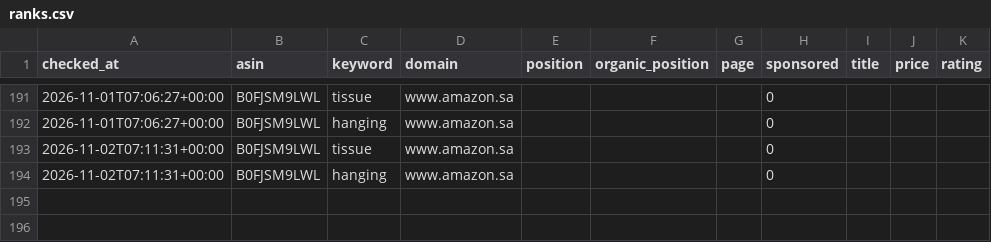
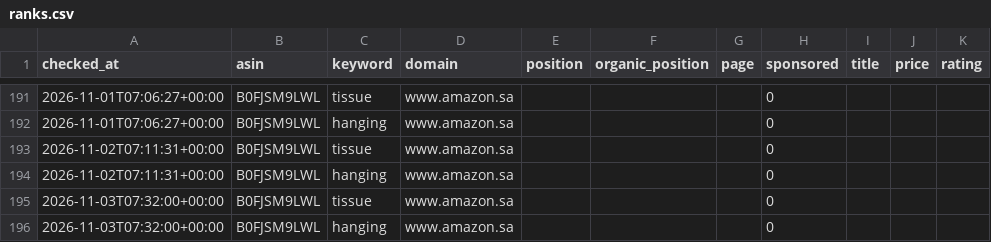
Before and after one commit to 1833897305-hue/amazon-keyword-rank-tracker, a CSV file: data/ranks.csv, drawn as a sheet; only a part is shown, gaps mark what is left out.

Commit message:
chore: daily rank update 2026-11-03

```diff
--- a/data/ranks.csv
+++ b/data/ranks.csv
@@ -194 +194,3 @@ checked_at,asin,keyword,domain,position,organic_position,page,sponsored,title,pr
 2026-11-02T07:11:31+00:00,B0FJSM9LWL,hanging,www.amazon.sa,,,,0,,,
+2026-11-03T07:32:00+00:00,B0FJSM9LWL,tissue,www.amazon.sa,,,,0,,,
+2026-11-03T07:32:00+00:00,B0FJSM9LWL,hanging,www.amazon.sa,,,,0,,,
```
Also changed, not shown: 3 other files.
